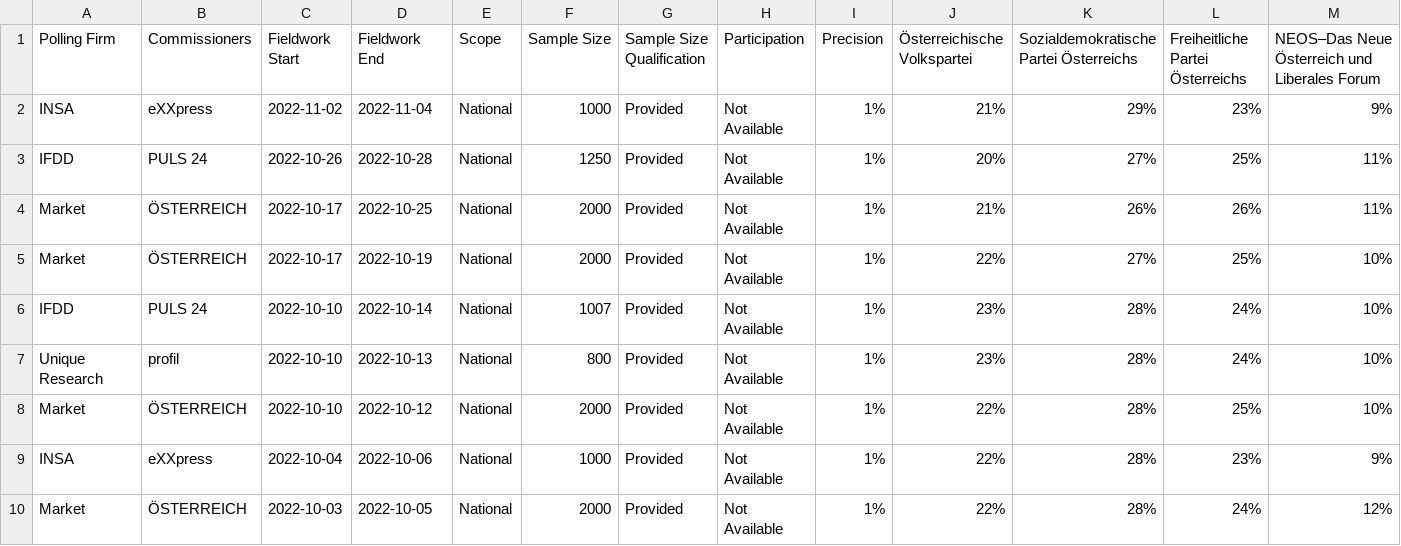
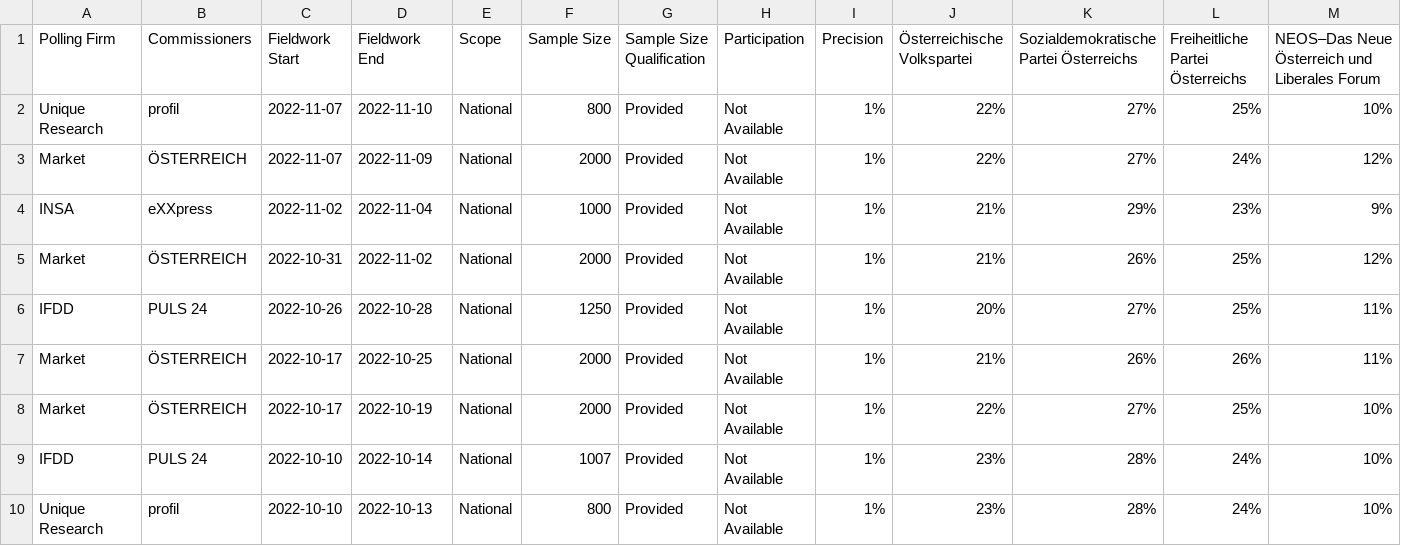
Before and after one commit to michalskop/europeelects, a CSV file: data_original/at.csv, drawn as a sheet; only a part is shown; the shorter side is filled out with more unchanged rows; rows hold the shown columns only; the diff names each change by its address in the sheet, - before the commit and + after, or states it on an @@ line.

```diff
--- a/data_original/at.csv
+++ b/data_original/at.csv
+row 2: Unique Research | profil | 2022-11-07 | 2022-11-10 | National | 800 | Provided | Not Available | 1% | 22% | 27% | 25% | 10%
+row 3: Market | ÖSTERREICH | 2022-11-07 | 2022-11-09 | National | 2000 | Provided | Not Available | 1% | 22% | 27% | 24% | 12%
+row 5: Market | ÖSTERREICH | 2022-10-31 | 2022-11-02 | National | 2000 | Provided | Not Available | 1% | 21% | 26% | 25% | 12%
```
Also changed, not shown: data_original/de.csv, data_original/es.csv, 3 other files.
